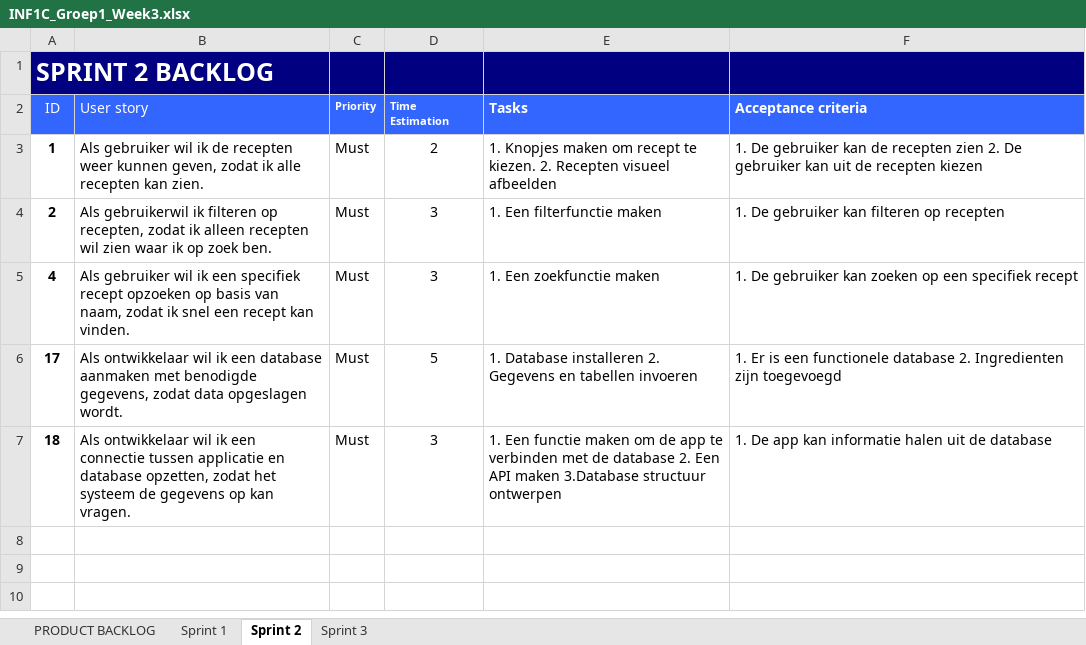
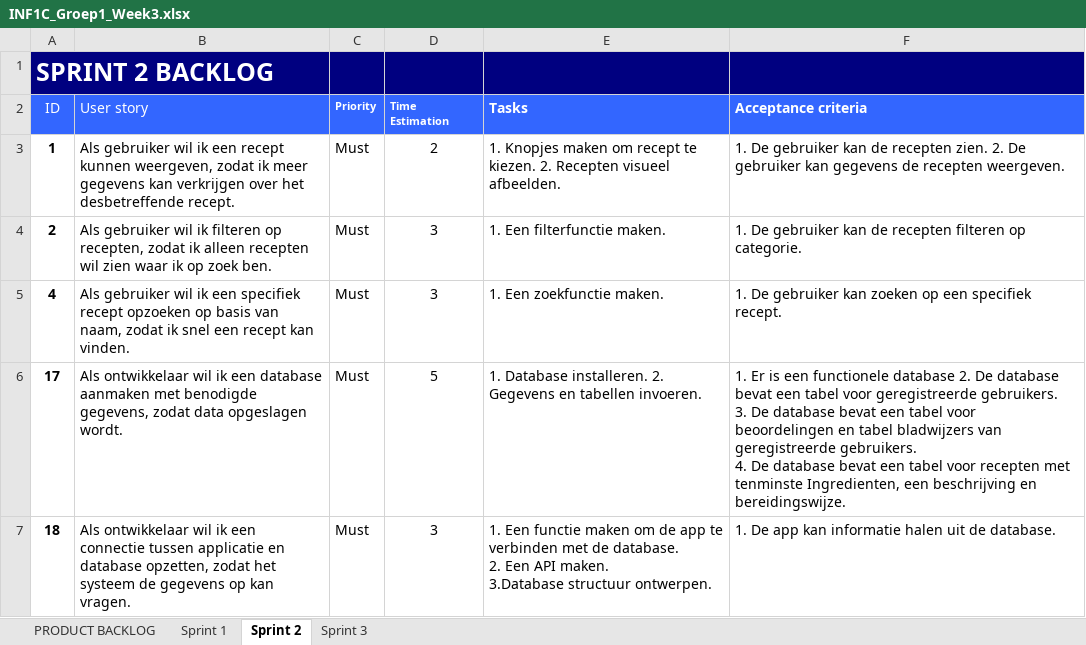
Before and after one commit to mahmudozler/Project-4, an Excel workbook: Documenten/INF1C_Groep1_Week3.xlsx, sheet Sprint 2, drawn as a sheet; values as stored, in another font and other column widths than the file's, no borders; ↵ is a line break in a cell; the diff names each change by its address in the sheet, - before the commit and + after, or states it on an @@ line.

Commit message:
verbeter backlog

```diff
--- a/Documenten/INF1C_Groep1_Week3.xlsx (sheet Sprint 2)
+++ b/Documenten/INF1C_Groep1_Week3.xlsx (sheet Sprint 2)
-B3 (User story): …wil ik de recepten weer kunnen geven, zodat ik alle recepten kan zien.
+B3 (User story): …wil ik een recept kunnen weergeven, zodat ik meer gegevens kan verkrijgen over het desbetreffende recept.
-E3 (Tasks): …Recepten visueel afbeelden
+E3 (Tasks): …Recepten visueel afbeelden.
-F3 (Acceptance criteria): …de recepten zien 2. De gebruiker kan uit de recepten kiezen
+F3 (Acceptance criteria): …de recepten zien. 2. De gebruiker kan gegevens de recepten weergeven.
-B4 (User story): Als gebruikerwil ik filteren…
+B4 (User story): Als gebruiker wil ik filteren…
-E4 (Tasks): 1. Een filterfunctie maken
+E4 (Tasks): 1. Een filterfunctie maken.
-F4 (Acceptance criteria): …gebruiker kan filteren op recepten
+F4 (Acceptance criteria): …gebruiker kan de recepten filteren op categorie.
-E5 (Tasks): 1. Een zoekfunctie maken
+E5 (Tasks): 1. Een zoekfunctie maken.
-F5 (Acceptance criteria): …een specifiek recept
+F5 (Acceptance criteria): …een specifiek recept.
-E6 (Tasks): 1. Database installeren 2. Gegevens en tabellen invoeren
+E6 (Tasks): 1. Database installeren. 2. Gegevens en tabellen invoeren.
-F6 (Acceptance criteria): …database 2. Ingredienten zijn toegevoegd
+F6 (Acceptance criteria): …database 2. De database bevat een tabel voor geregistreerde gebruikers. ↵ 3. De database bevat een tabel voor beoordelingen en tabel bladwijzers van geregistreerde gebruikers. ↵ 4. De database bevat een tabel voor recepten met tenminste Ingredienten, een beschrijving en bereidingswijze.
-E7 (Tasks): …met de database 2. Een API maken 3.Database structuur ontwerpen
+E7 (Tasks): …met de database. ↵ 2. Een API maken. ↵ 3.Database structuur ontwerpen.
-F7 (Acceptance criteria): …uit de database
+F7 (Acceptance criteria): …uit de database.
```
Also changed, not shown: sheet Sprint 3.
